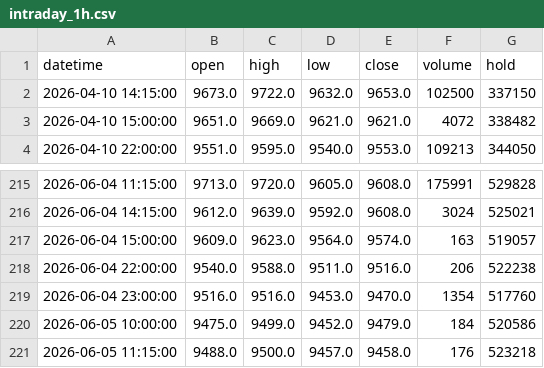
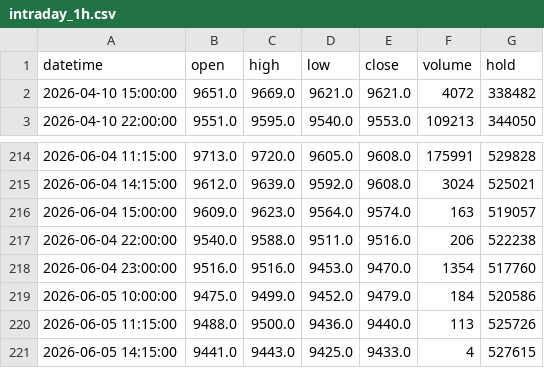
Before and after one commit to FrankSun0616/palm_dalian, a CSV file: data/intraday_1h.csv, drawn as a sheet; only a part is shown, gaps mark what is left out.

```diff
--- a/data/intraday_1h.csv
+++ b/data/intraday_1h.csv
@@ -1,3 +1,2 @@
 datetime,open,high,low,close,volume,hold
-2026-04-10 14:15:00,9673.0,9722.0,9632.0,9653.0,102500,337150
 2026-04-10 15:00:00,9651.0,9669.0,9621.0,9621.0,4072,338482
@@ -220,2 +219,3 @@ datetime,open,high,low,close,volume,hold
 2026-06-05 10:00:00,9475.0,9499.0,9452.0,9479.0,184,520586
-2026-06-05 11:15:00,9488.0,9500.0,9457.0,9458.0,176,523218
+2026-06-05 11:15:00,9488.0,9500.0,9436.0,9440.0,113,525726
+2026-06-05 14:15:00,9441.0,9443.0,9425.0,9433.0,4,527615
```
Also changed, not shown: data/intraday_2h.csv, 4 other files.
